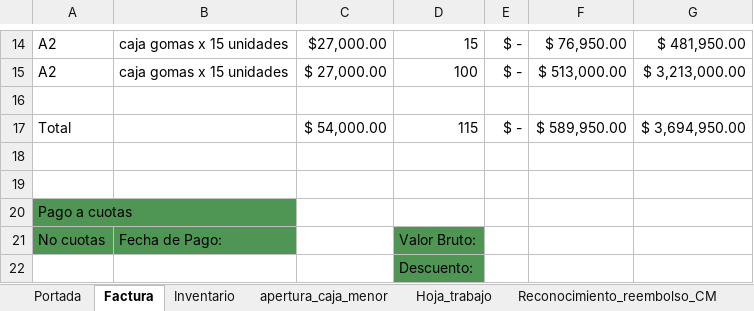
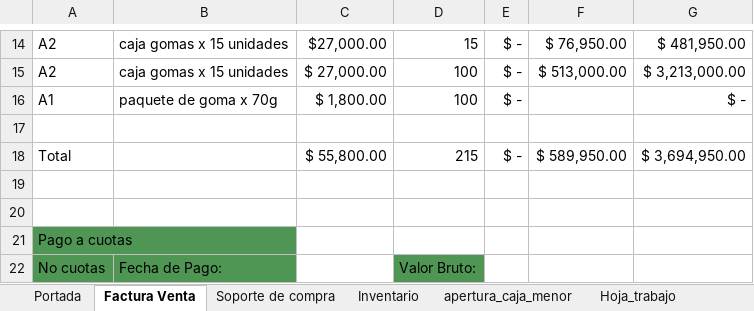
Before and after one commit to Acinorev07/Contabilidad-Sugar-Bubble-en-Excell, an Excel workbook: Contabilidad-Sugar_Bubble.xlsm, sheet Factura Venta, drawn as a sheet; only a part is shown, gaps mark what is left out; the shorter side is filled out with more unchanged rows; values as stored, in another font and other column widths than the file's, no borders; charts and pictures and table styles not drawn; addresses are those after the commit; the diff names each change by its address in the sheet, - before the commit and + after, or states it on an @@ line.

```diff
--- a/Contabilidad-Sugar_Bubble.xlsm (sheet Factura Venta)
+++ b/Contabilidad-Sugar_Bubble.xlsm (sheet Factura Venta)
-sheet tab: Factura
+sheet tab: Factura Venta
+sheet tab: Soporte de compra
+row 16: A1 | paquete de goma x 70g | $ 1,800.00 | 100 | $ - |  | $ -
-C18: $ 54,000.00
+C18: $ 55,800.00
-D18: 115
+D18: 215
```
Also changed, not shown: sheet Libro Mayor, charts or pictures.
